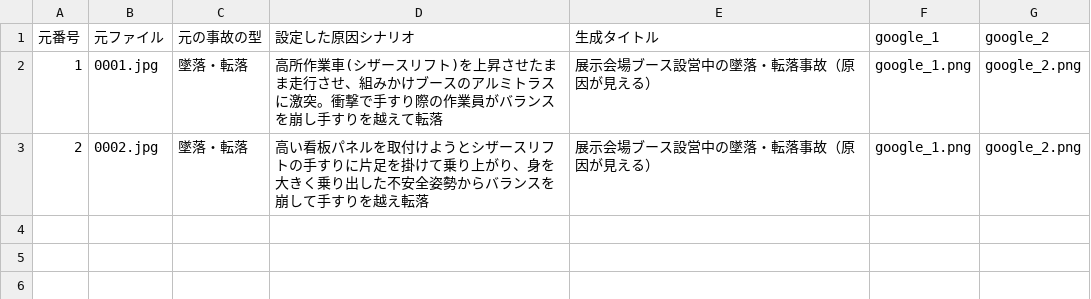
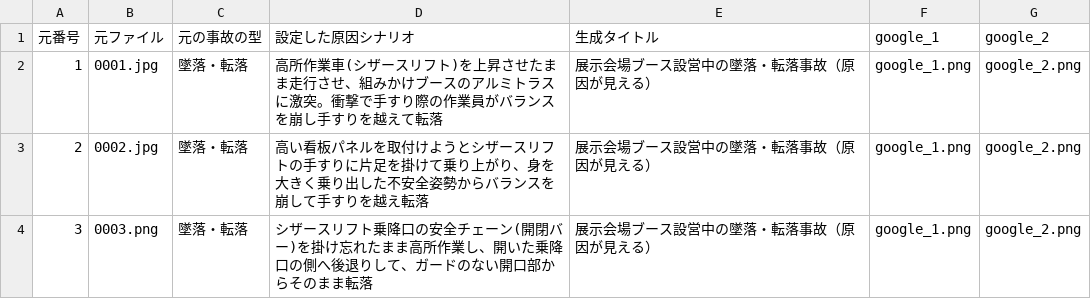
Before and after one commit to kameking-lab/safe1-imgreview, a CSV file: gen_event_v21/event_index_v21.csv, drawn as a sheet; the diff names each change by its address in the sheet, - before the commit and + after, or states it on an @@ line.

Commit message:
EVENT21 E-003(番号3): 原因が見える安全教育イラスト2案を生成(Geminiのみ・gemini-3-pro-image-preview)。墜落・転落の原因シナリオ=乗降口の安全チェーン掛け忘れで開いた開口部から後退り転落を画面内に描写。

```diff
--- a/gen_event_v21/event_index_v21.csv
+++ b/gen_event_v21/event_index_v21.csv
+row 4: 3 | 0003.png | 墜落・転落 | シザースリフト乗降口の安全チェーン(開閉バー)を掛け忘れたまま高所作業し、開いた乗降口の側へ後退りして、ガードのない開口部からそのまま転落 | 展示会場ブース設営中の墜落・転落事故（原因が見える） | google_1.png | google_2.png
```
Also changed, not shown: 4 other files.
